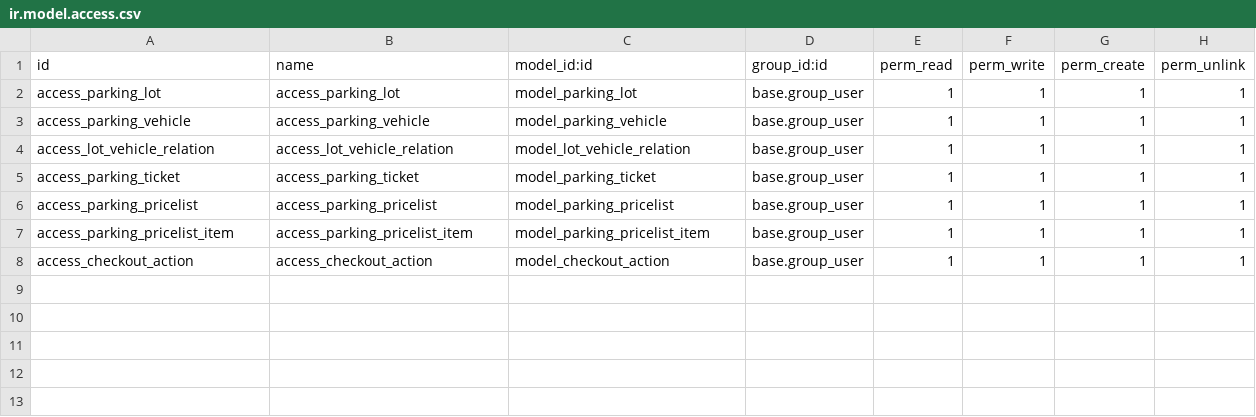
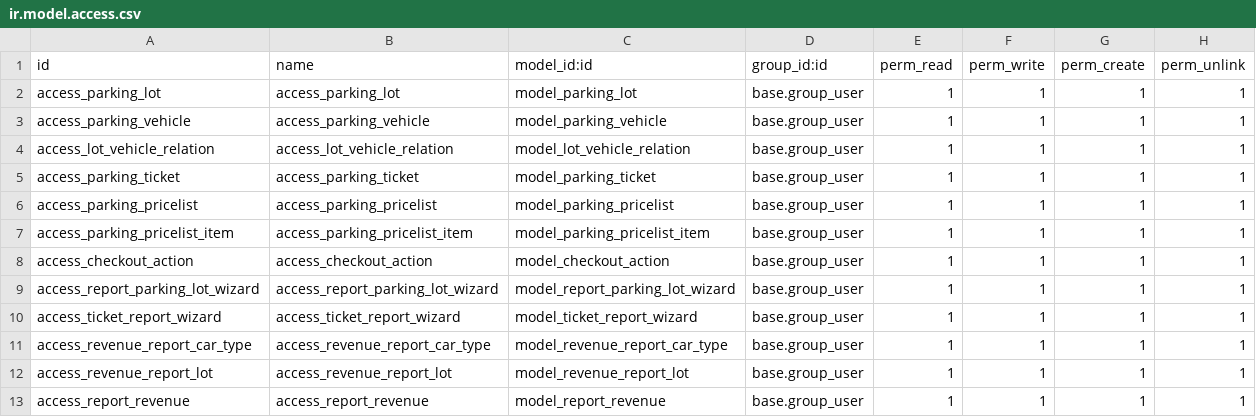
Before and after one commit to thanhdong210/intern_exercise, a CSV file: intern_exercise/security/ir.model.access.csv, drawn as a sheet.

```diff
--- a/intern_exercise/security/ir.model.access.csv
+++ b/intern_exercise/security/ir.model.access.csv
@@ -8 +8,6 @@ access_parking_pricelist_item,access_parking_pricelist_item,model_parking_pricel
 access_checkout_action,access_checkout_action,model_checkout_action,base.group_user,1,1,1,1
+access_report_parking_lot_wizard,access_report_parking_lot_wizard,model_report_parking_lot_wizard,base.group_user,1,1,1,1
+access_ticket_report_wizard,access_ticket_report_wizard,model_ticket_report_wizard,base.group_user,1,1,1,1
+access_revenue_report_car_type,access_revenue_report_car_type,model_revenue_report_car_type,base.group_user,1,1,1,1
+access_revenue_report_lot,access_revenue_report_lot,model_revenue_report_lot,base.group_user,1,1,1,1
+access_report_revenue,access_report_revenue,model_report_revenue,base.group_user,1,1,1,1
```
Also changed, not shown: 33 other files.
